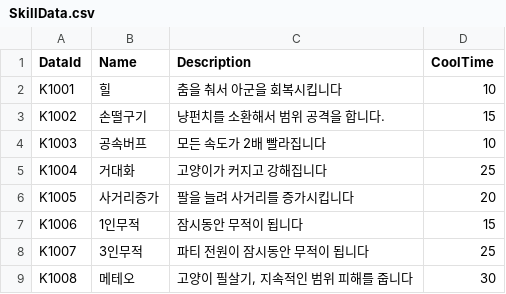
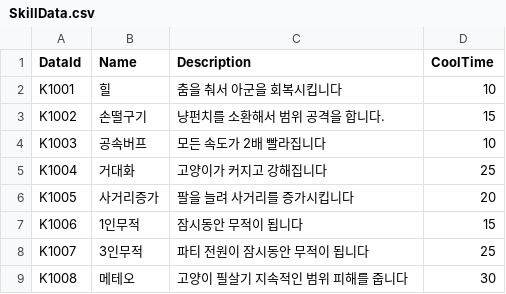
Before and after one commit to tmddbs134679/DalgomMeowMeow, a CSV file: Assets/@Resources/Data/Excel/SkillData.csv, drawn as a sheet.

```diff
--- a/Assets/@Resources/Data/Excel/SkillData.csv
+++ b/Assets/@Resources/Data/Excel/SkillData.csv
@@ -8,2 +8,2 @@ K1006,1인무적,잠시동안 무적이 됩니다,15
 K1007,3인무적,파티 전원이 잠시동안 무적이 됩니다,25
-K1008,메테오,"고양이 필살기, 지속적인 범위 피해를 줍니다",30
+K1008,메테오,고양이 필살기 지속적인 범위 피해를 줍니다,30
```
Also changed, not shown: 4 other files.
